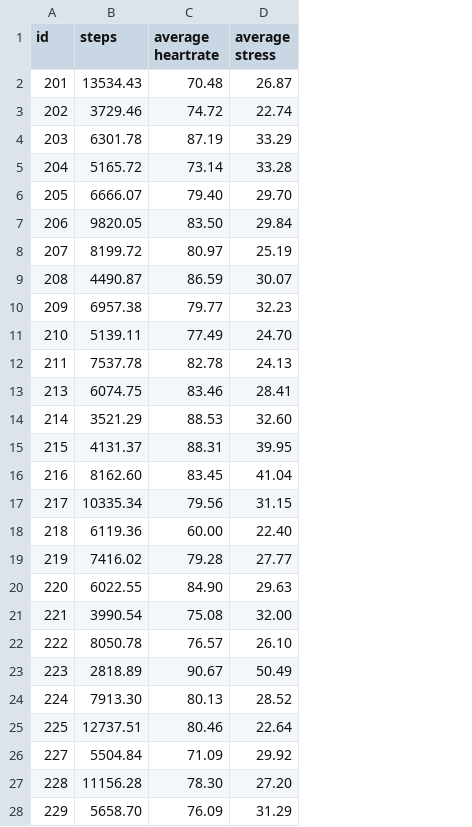
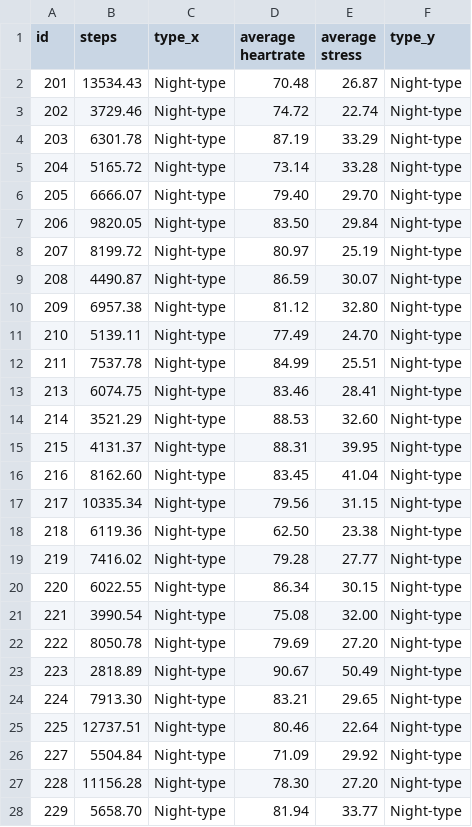
Before and after one commit to ilaygol/Wearalyze, a CSV file: Graphs and statistics/night-type-averages.csv, drawn as a sheet; addresses are those after the commit; the diff names each change by its address in the sheet, - before the commit and + after, or states it on an @@ line.

```diff
--- a/Graphs and statistics/night-type-averages.csv
+++ b/Graphs and statistics/night-type-averages.csv
+column C (type_x), rows 2-28: all Night-type
+column F (type_y), rows 2-28: all Night-type
-D10 (average heartrate): 79.77
+D10 (average heartrate): 81.12
-E10 (average stress): 32.23
+E10 (average stress): 32.80
-D12 (average heartrate): 82.78
+D12 (average heartrate): 84.99
-E12 (average stress): 24.13
+E12 (average stress): 25.51
-D18 (average heartrate): 60.00
+D18 (average heartrate): 62.50
-E18 (average stress): 22.40
+E18 (average stress): 23.38
-D20 (average heartrate): 84.90
+D20 (average heartrate): 86.34
-E20 (average stress): 29.63
+E20 (average stress): 30.15
-D22 (average heartrate): 76.57
+D22 (average heartrate): 79.69
-E22 (average stress): 26.10
+E22 (average stress): 27.20
-D24 (average heartrate): 80.13
+D24 (average heartrate): 83.21
-E24 (average stress): 28.52
+E24 (average stress): 29.65
-D28 (average heartrate): 76.09
+D28 (average heartrate): 81.94
-E28 (average stress): 31.29
+E28 (average stress): 33.77
```
Also changed, not shown: Graphs and statistics/morning-type-averages.csv, 2 other files.
